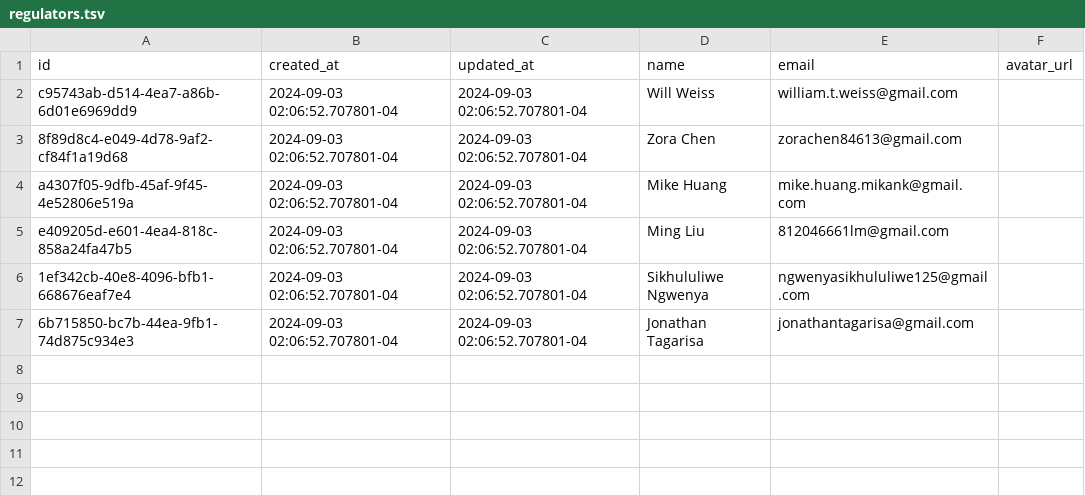
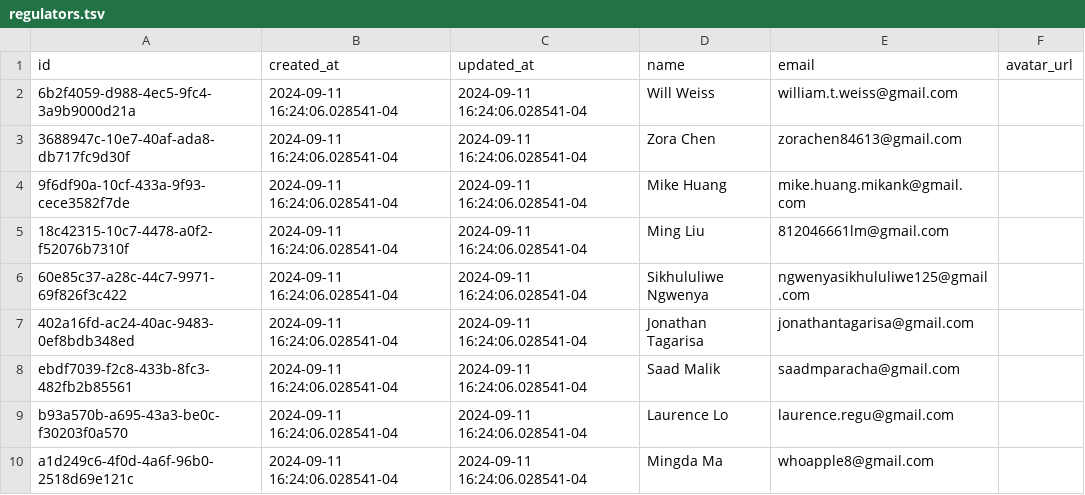
Before and after one commit to Virtual-Hospitals-Africa/virtual-hospitals-africa, a TSV file: db/seed/dumps/regulators.tsv, drawn as a sheet.

```diff
--- a/db/seed/dumps/regulators.tsv
+++ b/db/seed/dumps/regulators.tsv
@@ -1,7 +1,10 @@
 id	created_at	updated_at	name	email	avatar_url
-c95743ab-d514-4ea7-a86b-6d01e6969dd9	2024-09-03 02:06:52.707801-04	2024-09-03 02:06:52.707801-04	Will Weiss	william.t.weiss@gmail.com	
-8f89d8c4-e049-4d78-9af2-cf84f1a19d68	2024-09-03 02:06:52.707801-04	2024-09-03 02:06:52.707801-04	Zora Chen	zorachen84613@gmail.com	
-a4307f05-9dfb-45af-9f45-4e52806e519a	2024-09-03 02:06:52.707801-04	2024-09-03 02:06:52.707801-04	Mike Huang	mike.huang.mikank@gmail.com	
-e409205d-e601-4ea4-818c-858a24fa47b5	2024-09-03 02:06:52.707801-04	2024-09-03 02:06:52.707801-04	Ming Liu	812046661lm@gmail.com	
-1ef342cb-40e8-4096-bfb1-668676eaf7e4	2024-09-03 02:06:52.707801-04	2024-09-03 02:06:52.707801-04	Sikhululiwe Ngwenya	ngwenyasikhululiwe125@gmail.com	
-6b715850-bc7b-44ea-9fb1-74d875c934e3	2024-09-03 02:06:52.707801-04	2024-09-03 02:06:52.707801-04	Jonathan Tagarisa	jonathantagarisa@gmail.com	
+6b2f4059-d988-4ec5-9fc4-3a9b9000d21a	2024-09-11 16:24:06.028541-04	2024-09-11 16:24:06.028541-04	Will Weiss	william.t.weiss@gmail.com	
+3688947c-10e7-40af-ada8-db717fc9d30f	2024-09-11 16:24:06.028541-04	2024-09-11 16:24:06.028541-04	Zora Chen	zorachen84613@gmail.com	
+9f6df90a-10cf-433a-9f93-cece3582f7de	2024-09-11 16:24:06.028541-04	2024-09-11 16:24:06.028541-04	Mike Huang	mike.huang.mikank@gmail.com	
+18c42315-10c7-4478-a0f2-f52076b7310f	2024-09-11 16:24:06.028541-04	2024-09-11 16:24:06.028541-04	Ming Liu	812046661lm@gmail.com	
+60e85c37-a28c-44c7-9971-69f826f3c422	2024-09-11 16:24:06.028541-04	2024-09-11 16:24:06.028541-04	Sikhululiwe Ngwenya	ngwenyasikhululiwe125@gmail.com	
+402a16fd-ac24-40ac-9483-0ef8bdb348ed	2024-09-11 16:24:06.028541-04	2024-09-11 16:24:06.028541-04	Jonathan Tagarisa	jonathantagarisa@gmail.com	
+ebdf7039-f2c8-433b-8fc3-482fb2b85561	2024-09-11 16:24:06.028541-04	2024-09-11 16:24:06.028541-04	Saad Malik	saadmparacha@gmail.com	
+b93a570b-a695-43a3-be0c-f30203f0a570	2024-09-11 16:24:06.028541-04	2024-09-11 16:24:06.028541-04	Laurence Lo	laurence.regu@gmail.com	
+a1d249c6-4f0d-4a6f-96b0-2518d69e121c	2024-09-11 16:24:06.028541-04	2024-09-11 16:24:06.028541-04	Mingda Ma	whoapple8@gmail.com	
```
Also changed, not shown: db/seed/dumps/health_worker_invitees.tsv, 2 other files.
